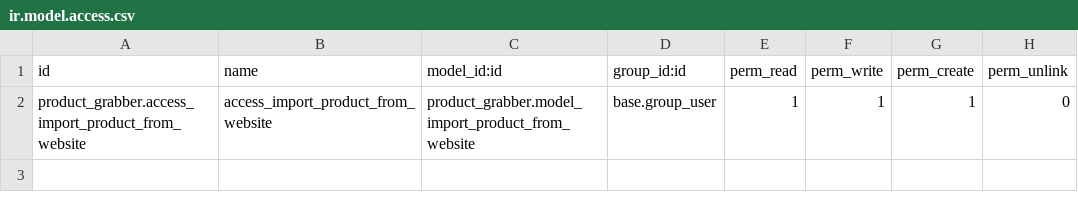
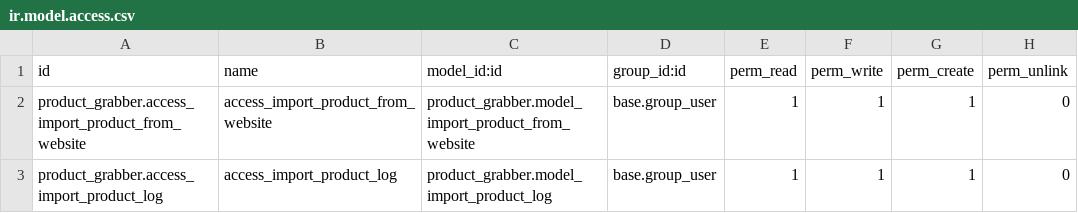
Before and after one commit to Khanstore/product_grabber, a CSV file: security/ir.model.access.csv, drawn as a sheet; the diff names each change by its address in the sheet, - before the commit and + after, or states it on an @@ line.

```diff
--- a/security/ir.model.access.csv
+++ b/security/ir.model.access.csv
+row 3: product_grabber.access_import_product_log | access_import_product_log | product_grabber.model_import_product_log | base.group_user | 1 | 1 | 1 | 0
```
Also changed, not shown: 28 other files.
